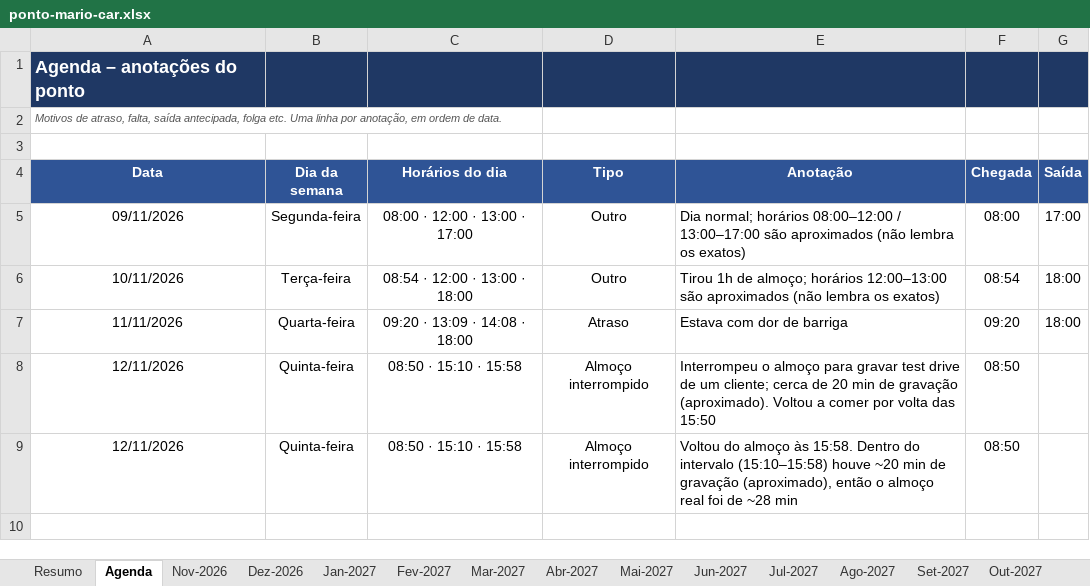
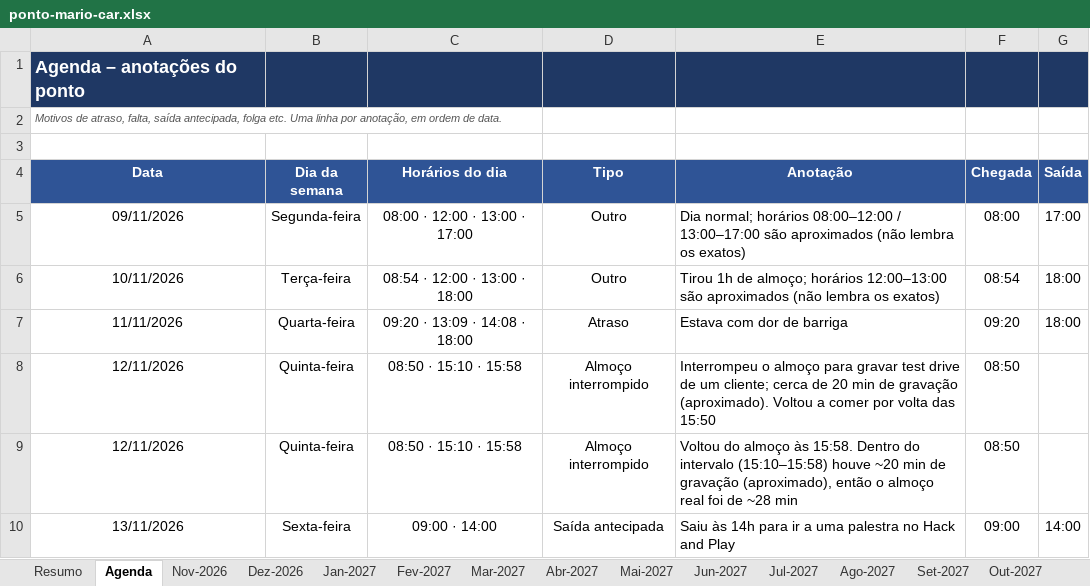
Before and after one commit to gabiaraujo036-commits/IA-EDITOR, an Excel workbook: planilhas/ponto-mario-car.xlsx, sheet Agenda, drawn as a sheet; values as stored, in another font and other column widths than the file's, no borders; the diff names each change by its address in the sheet, - before the commit and + after, or states it on an @@ line.

```diff
--- a/planilhas/ponto-mario-car.xlsx (sheet Agenda)
+++ b/planilhas/ponto-mario-car.xlsx (sheet Agenda)
+row 10: 13/11/2026 | Sexta-feira | 09:00 · 14:00 | Saída antecipada | Saiu às 14h para ir a uma palestra no Hack and Play | 09:00 | 14:00
```
Also changed, not shown: sheet Nov-2026, sheet Resumo, hidden cells, 1 other file.
